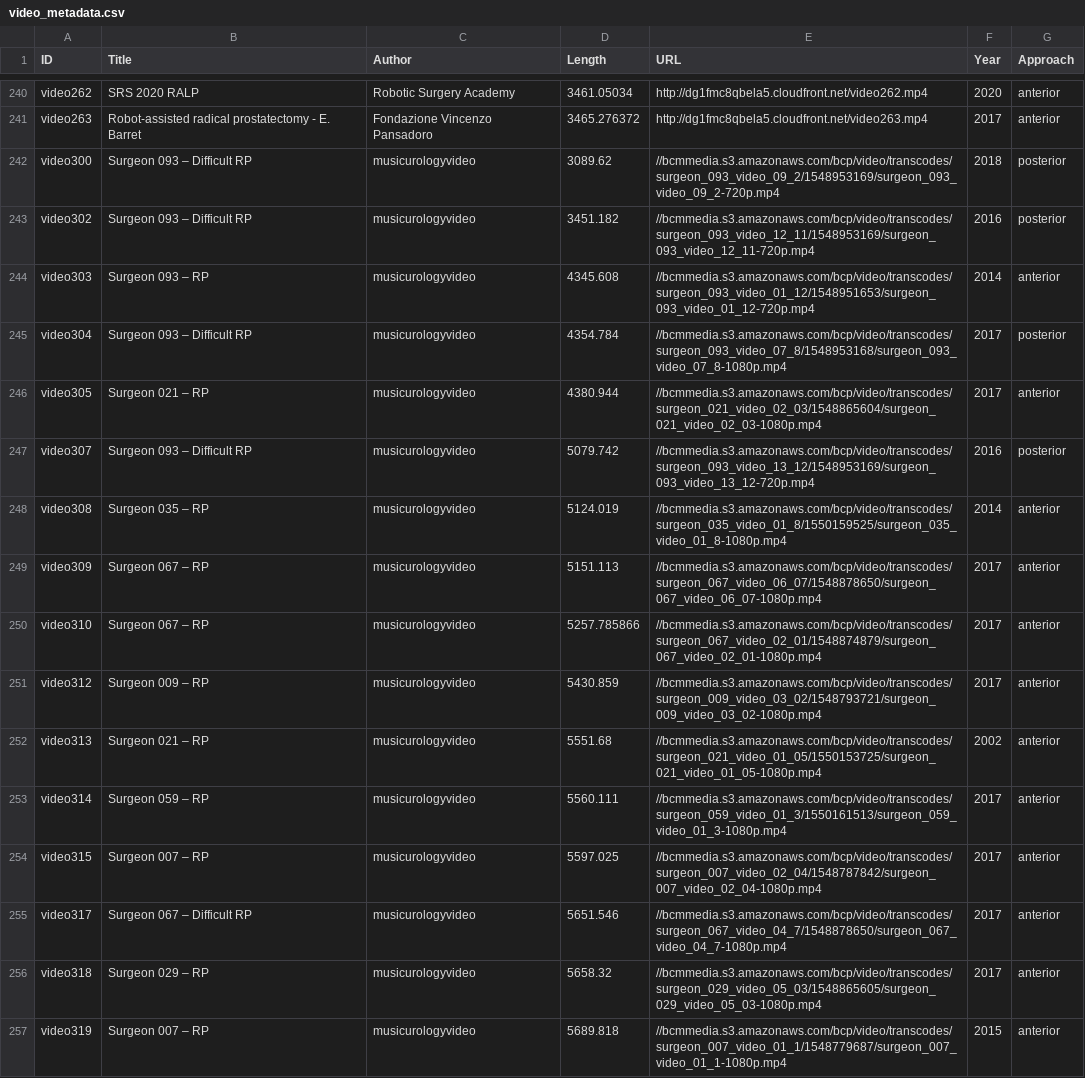
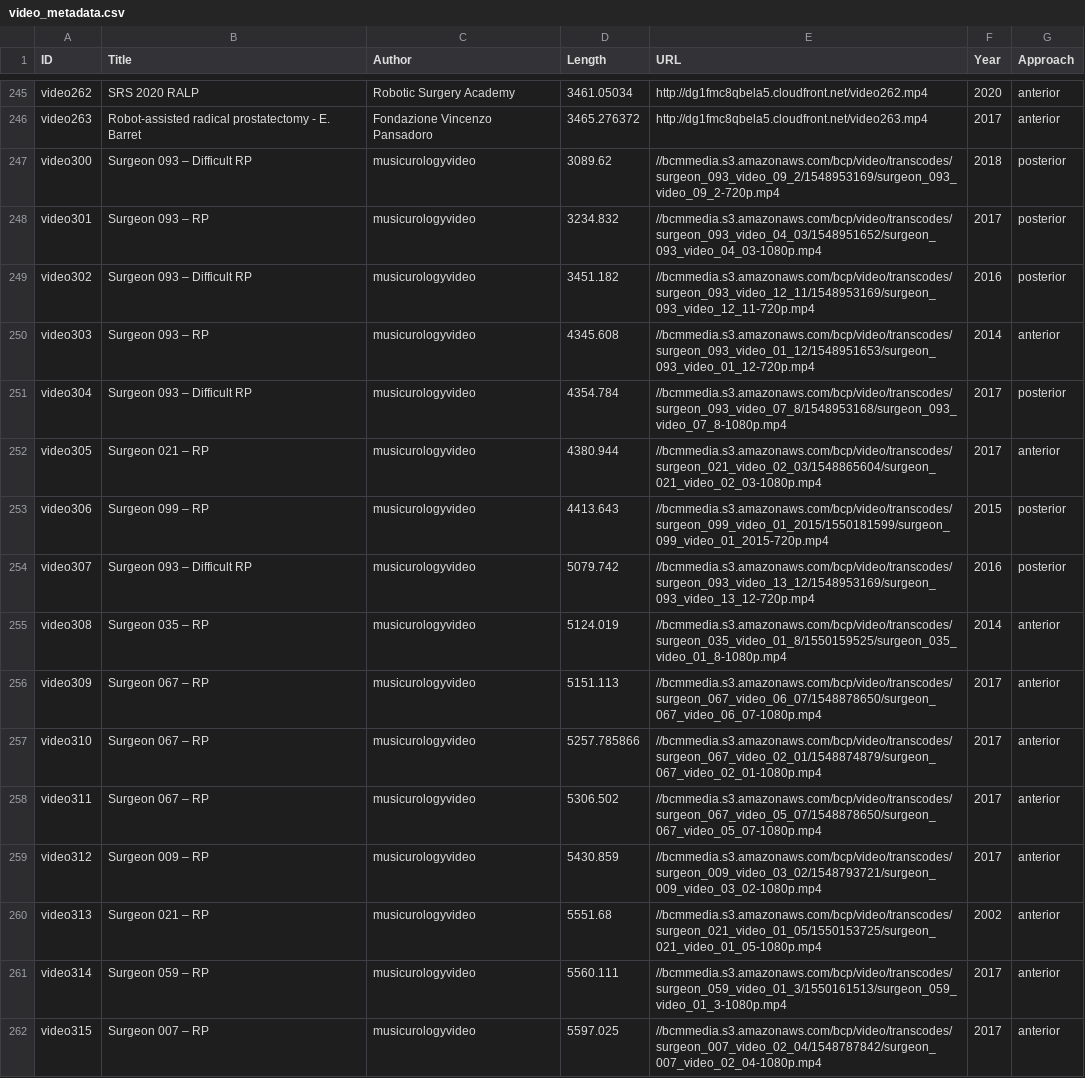
Before and after one commit to CheddarChoi/surch-dataset, a CSV file: video_metadata.csv, drawn as a sheet; only a part is shown, gaps mark what is left out; the shorter side is filled out with more unchanged rows; the diff covers the shown part only; the diff names each change by its address in the sheet, - before the commit and + after, or states it on an @@ line.

Commit message:
Update dataset

```diff
--- a/video_metadata.csv
+++ b/video_metadata.csv
+row 248: video301 | Surgeon 093 – RP | musicurologyvideo | 3234.832 | //bcmmedia.s3.amazonaws.com/bcp/video/transcodes/surgeon_093_video_04_03/1548951652/surgeon_093_video_04_03-1080p.mp4 | 2017 | posterior
+row 253: video306 | Surgeon 099 – RP | musicurologyvideo | 4413.643 | //bcmmedia.s3.amazonaws.com/bcp/video/transcodes/surgeon_099_video_01_2015/1550181599/surgeon_099_video_01_2015-720p.mp4 | 2015 | posterior
+row 258: video311 | Surgeon 067 – RP | musicurologyvideo | 5306.502 | //bcmmedia.s3.amazonaws.com/bcp/video/transcodes/surgeon_067_video_05_07/1548878650/surgeon_067_video_05_07-1080p.mp4 | 2017 | anterior
```
Also changed, not shown: 15 added rows, 3 removed rows and 4 edited cells elsewhere in this file, segment_metadata.csv, 2 other files.
